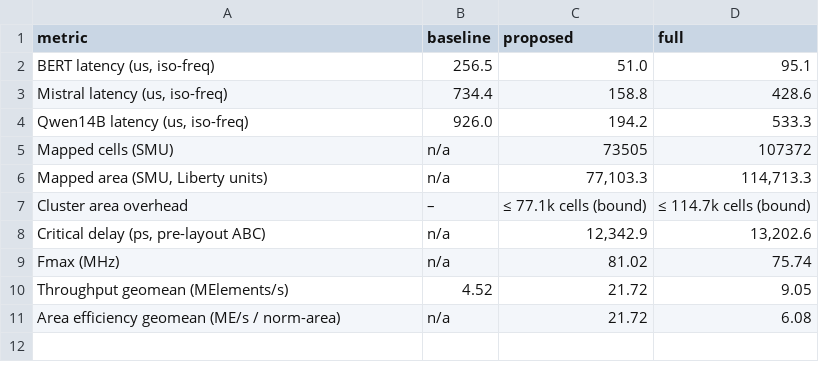
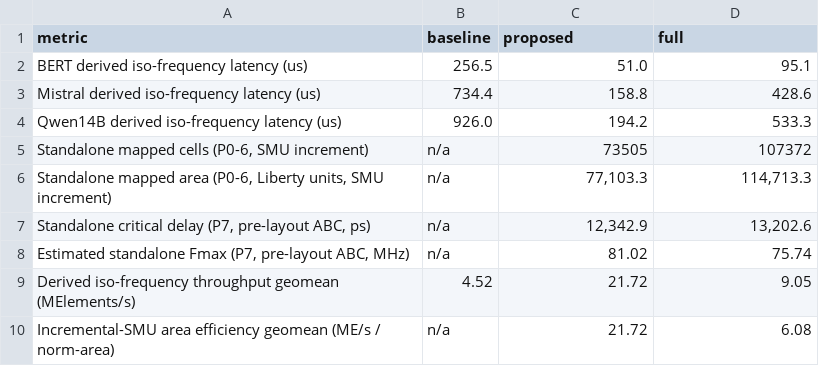
Before and after one commit to 951050634/spatz, a CSV file: experiments/parsed/p16/p16_hardware_results.csv, drawn as a sheet.

```diff
--- a/experiments/parsed/p16/p16_hardware_results.csv
+++ b/experiments/parsed/p16/p16_hardware_results.csv
@@ -1,11 +1,10 @@
 metric,baseline,proposed,full
-"BERT latency (us, iso-freq)",256.5,51.0,95.1
-"Mistral latency (us, iso-freq)",734.4,158.8,428.6
-"Qwen14B latency (us, iso-freq)",926.0,194.2,533.3
-Mapped cells (SMU),n/a,73505,107372
-"Mapped area (SMU, Liberty units)",n/a,"77,103.3","114,713.3"
-Cluster area overhead,–,≤ 77.1k cells (bound),≤ 114.7k cells (bound)
-"Critical delay (ps, pre-layout ABC)",n/a,"12,342.9","13,202.6"
-Fmax (MHz),n/a,81.02,75.74
-Throughput geomean (MElements/s),4.52,21.72,9.05
-Area efficiency geomean (ME/s / norm-area),n/a,21.72,6.08
+BERT derived iso-frequency latency (us),256.5,51.0,95.1
+Mistral derived iso-frequency latency (us),734.4,158.8,428.6
+Qwen14B derived iso-frequency latency (us),926.0,194.2,533.3
+"Standalone mapped cells (P0-6, SMU increment)",n/a,73505,107372
+"Standalone mapped area (P0-6, Liberty units, SMU increment)",n/a,"77,103.3","114,713.3"
+"Standalone critical delay (P7, pre-layout ABC, ps)",n/a,"12,342.9","13,202.6"
+"Estimated standalone Fmax (P7, pre-layout ABC, MHz)",n/a,81.02,75.74
+Derived iso-frequency throughput geomean (MElements/s),4.52,21.72,9.05
+Incremental-SMU area efficiency geomean (ME/s / norm-area),n/a,21.72,6.08
```
Also changed, not shown: experiments/parsed/p6_cluster/p6_cluster_area.csv, experiments/parsed/p9_p11/p9_latency.csv, 29 other files.
